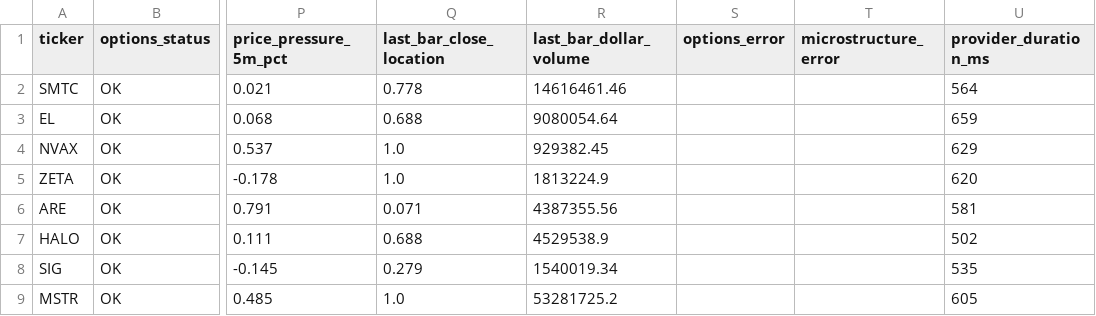
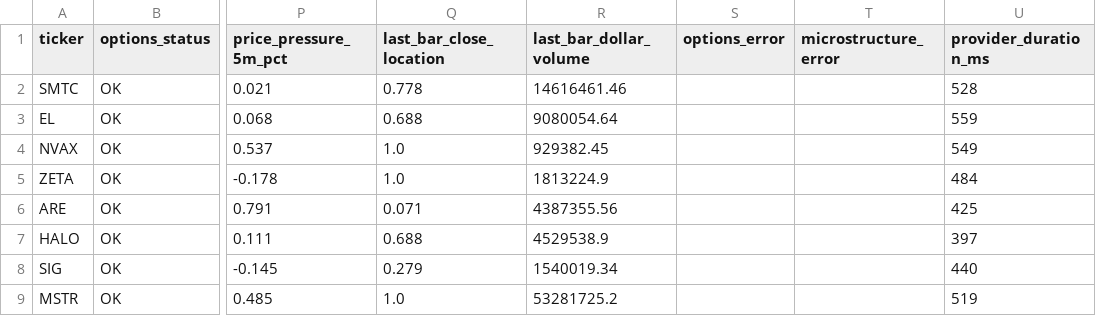
Before and after one commit to AmolBhosale1989/ai-market-scanner, a CSV file: dashboard-data/v4_options_microstructure.csv, drawn as a sheet; only a part is shown, gaps mark what is left out; the diff names each change by its address in the sheet, - before the commit and + after, or states it on an @@ line.

```diff
--- a/dashboard-data/v4_options_microstructure.csv
+++ b/dashboard-data/v4_options_microstructure.csv
-U2 (provider_duration_ms): 564
+U2 (provider_duration_ms): 528
-U3 (provider_duration_ms): 659
+U3 (provider_duration_ms): 559
-U4 (provider_duration_ms): 629
+U4 (provider_duration_ms): 549
-U5 (provider_duration_ms): 620
+U5 (provider_duration_ms): 484
-U6 (provider_duration_ms): 581
+U6 (provider_duration_ms): 425
-U7 (provider_duration_ms): 502
+U7 (provider_duration_ms): 397
-U8 (provider_duration_ms): 535
+U8 (provider_duration_ms): 440
-U9 (provider_duration_ms): 605
+U9 (provider_duration_ms): 519
```
Also changed, not shown: dashboard-data/v4_catalyst_events.csv, dashboard-data/v4_worker_cycles.csv, 4 other files.
